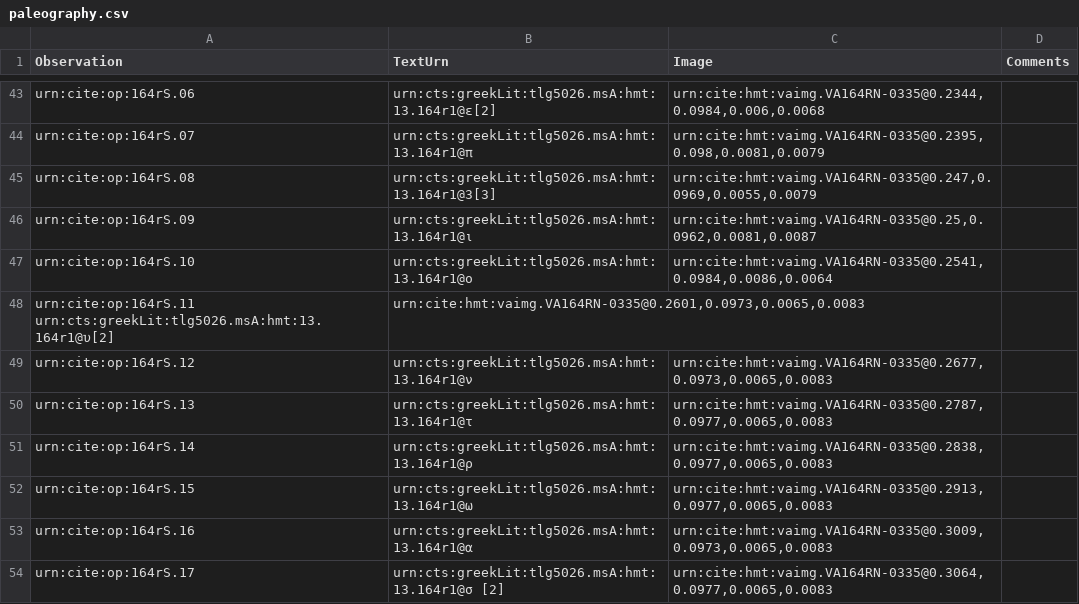
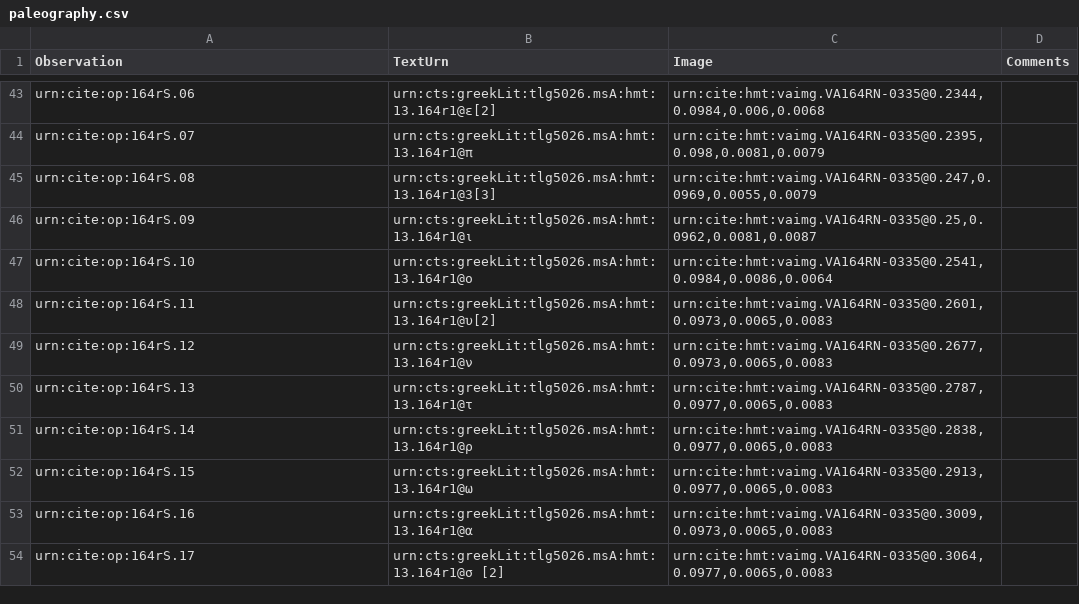
Before and after one commit to hmteditors/leiden, a CSV file: collections/paleography.csv, drawn as a sheet; only a part is shown, gaps mark what is left out; removed rows and columns are numbered as before the commit, all else as after; the diff names each change by its address in the sheet, - before the commit and + after, or states it on an @@ line.

Commit message:
typo, minor correction

```diff
--- a/collections/paleography.csv
+++ b/collections/paleography.csv
-row 48: urn:cite:op:164rS.11 urn:cts:greekLit:tlg5026.msA:hmt:13.164r1@υ[2] | urn:cite:hmt:vaimg.VA164RN-0335@0.2601,0.0973,0.0065,0.0083
+row 48: urn:cite:op:164rS.11 | urn:cts:greekLit:tlg5026.msA:hmt:13.164r1@υ[2] | urn:cite:hmt:vaimg.VA164RN-0335@0.2601,0.0973,0.0065,0.0083
```
